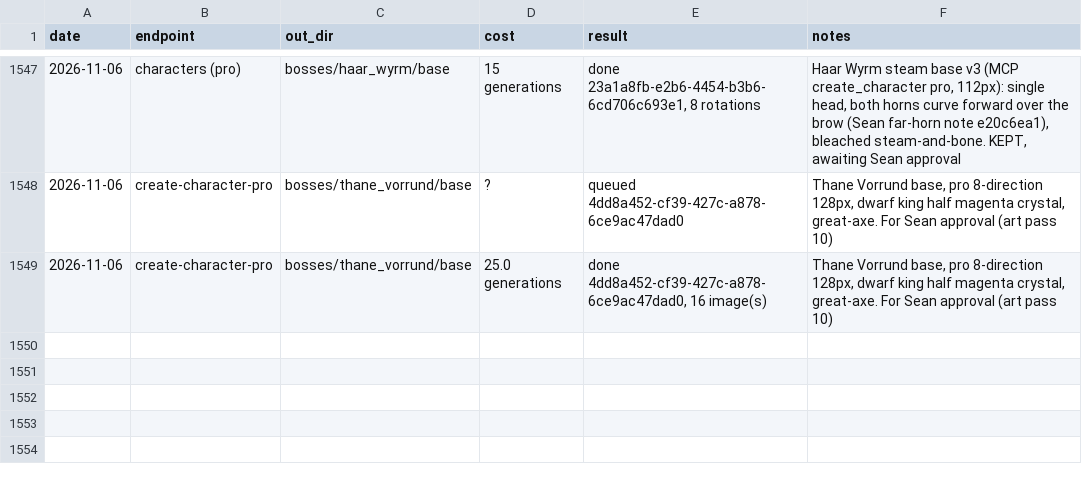
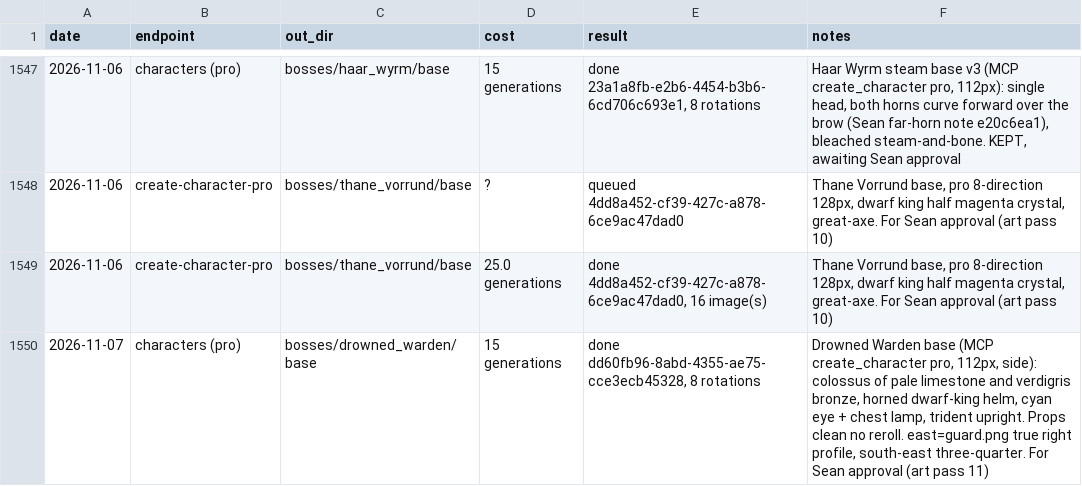
Before and after one commit to sagedragoon79/FaxanaduRedux, a CSV file: art/pixellab-ledger.csv, drawn as a sheet; only a part is shown, gaps mark what is left out.

```diff
--- a/art/pixellab-ledger.csv
+++ b/art/pixellab-ledger.csv
@@ -1549 +1549,2 @@ date,endpoint,out_dir,cost,result,notes
 2026-11-06,create-character-pro,bosses/thane_vorrund/base,25.0 generations,"done 4dd8a452-cf39-427c-a878-6ce9ac47dad0, 16 image(s)","Thane Vorrund base, pro 8-direction 128px, dwarf king half magenta crystal, great-axe. For Sean approval (art pass 10)"
+2026-11-07,characters (pro),bosses/drowned_warden/base,15 generations,"done dd60fb96-8abd-4355-ae75-cce3ecb45328, 8 rotations","Drowned Warden base (MCP create_character pro, 112px, side): colossus of pale limestone and verdigris bronze, horned dwarf-king helm, cyan eye + chest lamp, trident upright. Props clean no reroll. east=guard.png true right profile, south-east three-quarter. For Sean approval (art pass 11)"
```
Also changed, not shown: 13 other files.
